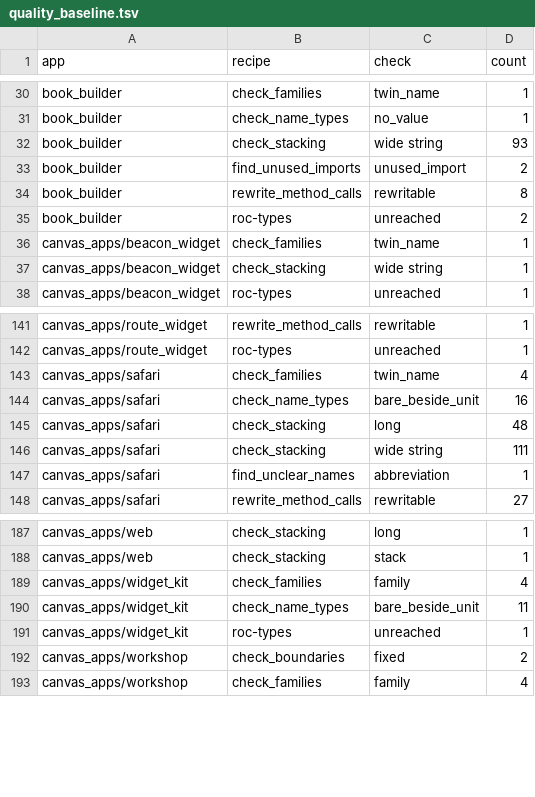
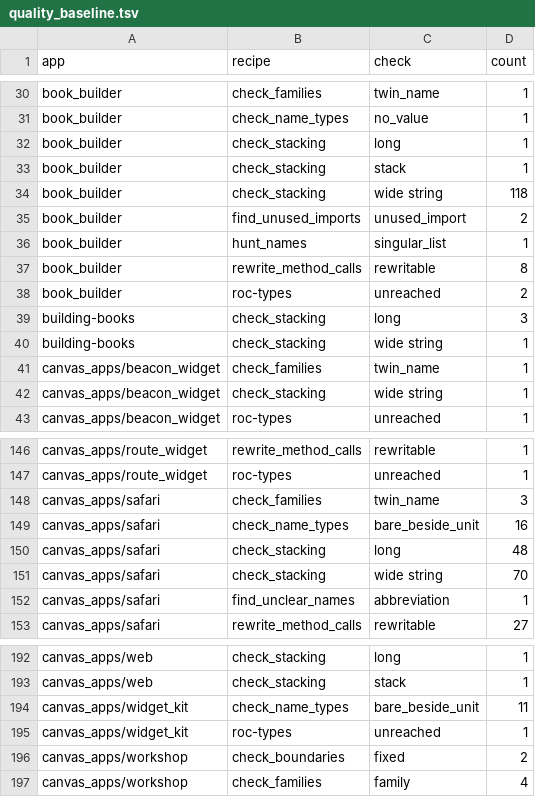
Before and after one commit to showell/roc-apps, a TSV file: tools/quality_baseline.tsv, drawn as a sheet; only a part is shown, gaps mark what is left out.

```diff
--- a/tools/quality_baseline.tsv
+++ b/tools/quality_baseline.tsv
@@ -31,6 +31,11 @@ book_builder	check_families	twin_name	1
 book_builder	check_name_types	no_value	1
-book_builder	check_stacking	wide string	93
+book_builder	check_stacking	long	1
+book_builder	check_stacking	stack	1
+book_builder	check_stacking	wide string	118
 book_builder	find_unused_imports	unused_import	2
+book_builder	hunt_names	singular_list	1
 book_builder	rewrite_method_calls	rewritable	8
 book_builder	roc-types	unreached	2
+building-books	check_stacking	long	3
+building-books	check_stacking	wide string	1
 canvas_apps/beacon_widget	check_families	twin_name	1
@@ -142,6 +147,6 @@ canvas_apps/route_widget	rewrite_method_calls	rewritable	1
 canvas_apps/route_widget	roc-types	unreached	1
-canvas_apps/safari	check_families	twin_name	4
+canvas_apps/safari	check_families	twin_name	3
 canvas_apps/safari	check_name_types	bare_beside_unit	16
 canvas_apps/safari	check_stacking	long	48
-canvas_apps/safari	check_stacking	wide string	111
+canvas_apps/safari	check_stacking	wide string	70
 canvas_apps/safari	find_unclear_names	abbreviation	1
@@ -188,3 +193,2 @@ canvas_apps/web	check_stacking	long	1
 canvas_apps/web	check_stacking	stack	1
-canvas_apps/widget_kit	check_families	family	4
 canvas_apps/widget_kit	check_name_types	bare_beside_unit	11
```
Also changed, not shown: 1 other file.
